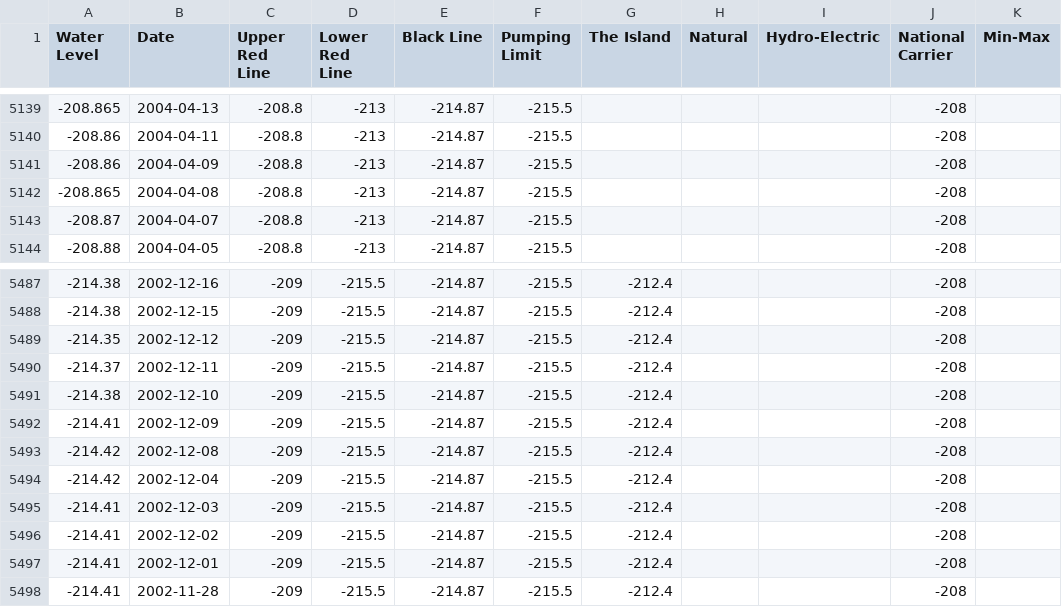
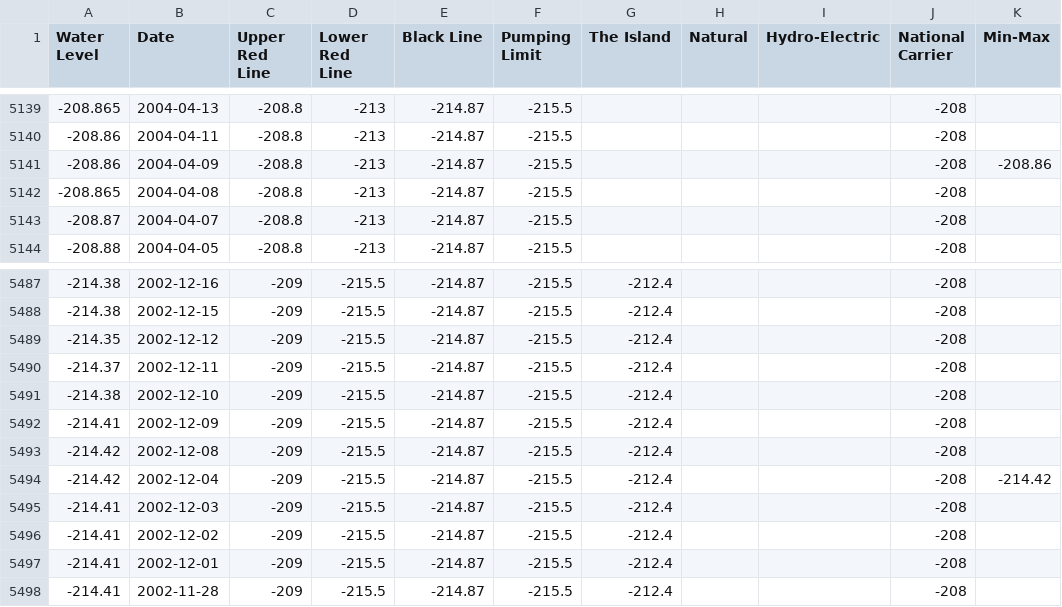
Before and after one commit to hareldunn/GIS_Repo, a CSV file: kinneret_dw.csv, drawn as a sheet; only a part is shown, gaps mark what is left out.

Commit message:
Update kinneret_dw.csv

```diff
--- a/kinneret_dw.csv
+++ b/kinneret_dw.csv
@@ -5140,3 +5140,3 @@ Water Level,Date,Upper Red Line,Lower Red Line,Black Line,Pumping Limit,The Isla
 -208.86,2004-04-11,-208.8,-213,-214.87,-215.5,,,,-208,
--208.86,2004-04-09,-208.8,-213,-214.87,-215.5,,,,-208,
+-208.86,2004-04-09,-208.8,-213,-214.87,-215.5,,,,-208,-208.86
 -208.865,2004-04-08,-208.8,-213,-214.87,-215.5,,,,-208,
@@ -5493,3 +5493,3 @@ Water Level,Date,Upper Red Line,Lower Red Line,Black Line,Pumping Limit,The Isla
 -214.42,2002-12-08,-209,-215.5,-214.87,-215.5,-212.4,,,-208,
--214.42,2002-12-04,-209,-215.5,-214.87,-215.5,-212.4,,,-208,
+-214.42,2002-12-04,-209,-215.5,-214.87,-215.5,-212.4,,,-208,-214.42
 -214.41,2002-12-03,-209,-215.5,-214.87,-215.5,-212.4,,,-208,
```
